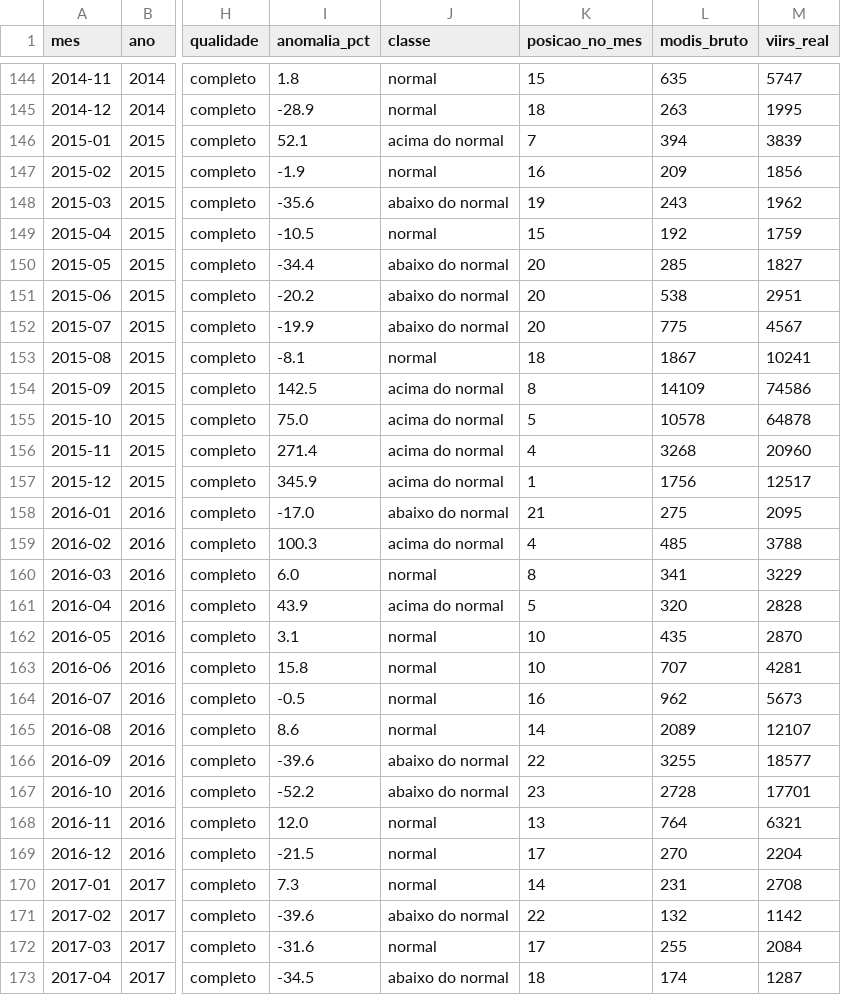
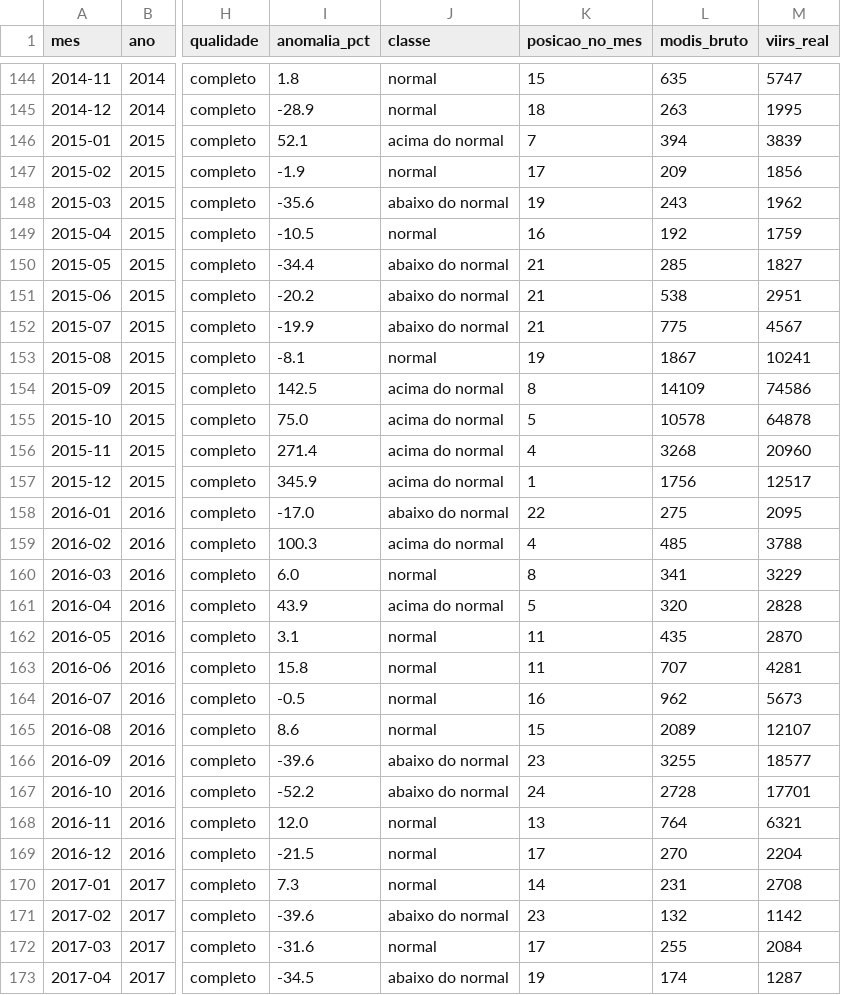
Before and after one commit to RafaTheMonk/calendario-queimadas, a CSV file: Dados/site/calendario_bahia.csv, drawn as a sheet; only a part is shown, gaps mark what is left out; the diff covers the shown part only; the diff names each change by its address in the sheet, - before the commit and + after, or states it on an @@ line.

```diff
--- a/Dados/site/calendario_bahia.csv
+++ b/Dados/site/calendario_bahia.csv
-K147 (posicao_no_mes): 16
+K147 (posicao_no_mes): 17
-K149 (posicao_no_mes): 15
+K149 (posicao_no_mes): 16
-K150:K152 (posicao_no_mes): 20
+K150:K152 (posicao_no_mes): 21
-K153 (posicao_no_mes): 18
+K153 (posicao_no_mes): 19
-K158 (posicao_no_mes): 21
+K158 (posicao_no_mes): 22
-K162:K163 (posicao_no_mes): 10
+K162:K163 (posicao_no_mes): 11
-K165 (posicao_no_mes): 14
+K165 (posicao_no_mes): 15
-K166 (posicao_no_mes): 22
+K166 (posicao_no_mes): 23
-K167 (posicao_no_mes): 23
+K167 (posicao_no_mes): 24
-K171 (posicao_no_mes): 22
+K171 (posicao_no_mes): 23
-K173 (posicao_no_mes): 18
+K173 (posicao_no_mes): 19
```
Also changed, not shown: 10 added rows and 75 edited cells elsewhere in this file, site/data/calendario_bahia.csv, 5 other files.
